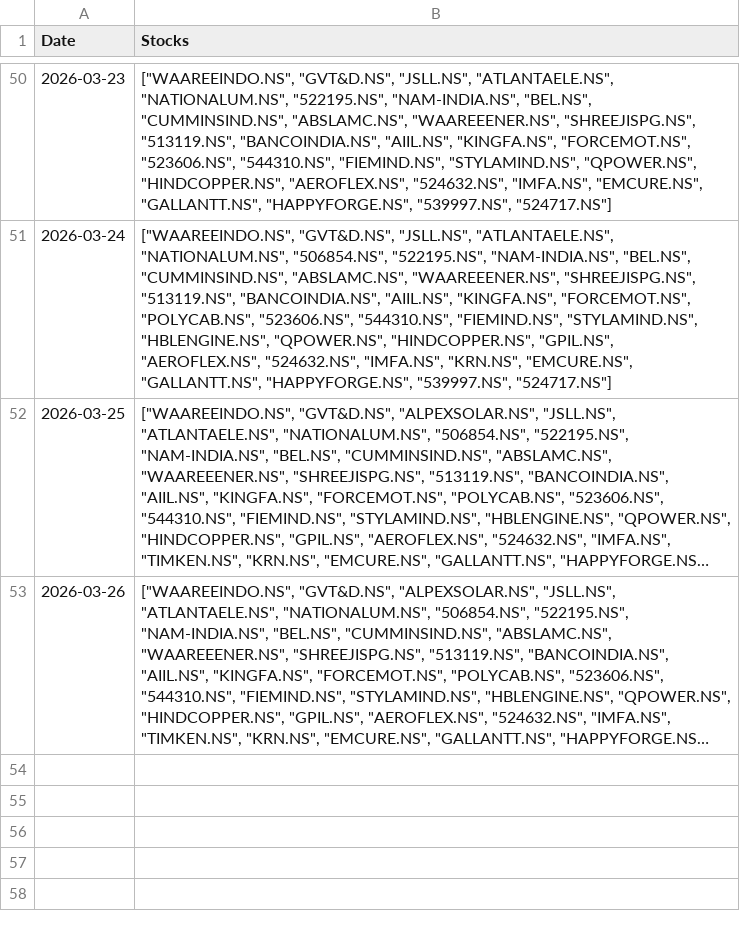
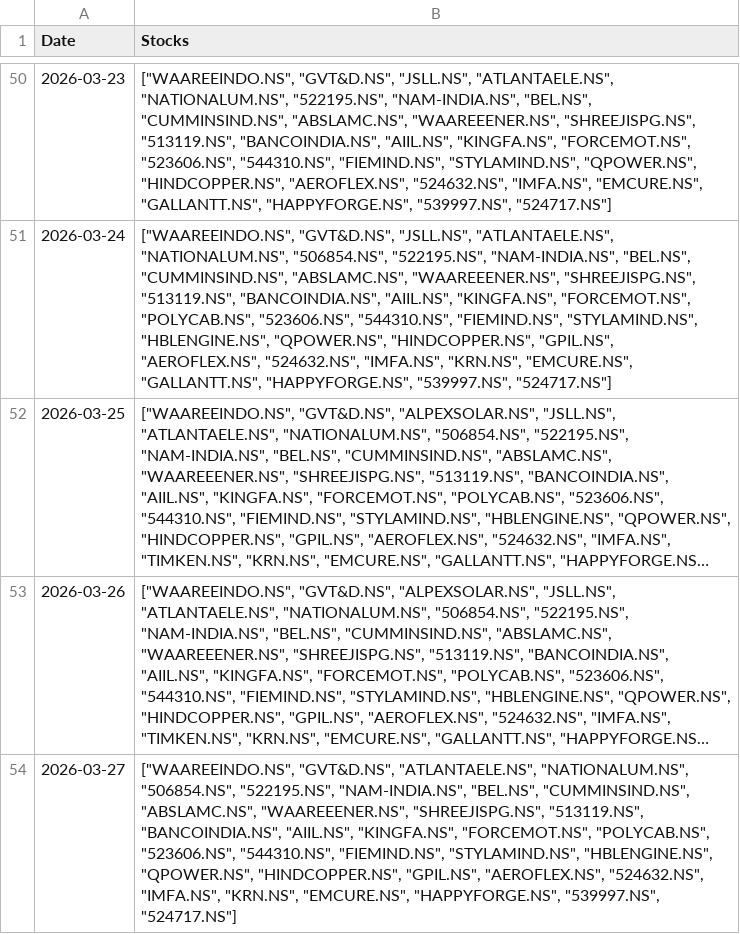
Before and after one commit to hitkarsh-singh/screener-tracker, a CSV file: data/screener_history.csv, drawn as a sheet; only a part is shown, gaps mark what is left out; long unchanged cells end in …; the diff names each change by its address in the sheet, - before the commit and + after, or states it on an @@ line.

```diff
--- a/data/screener_history.csv
+++ b/data/screener_history.csv
+row 54: 2026-03-27 | ["WAAREEINDO.NS", "GVT&D.NS", "ATLANTAELE.NS", "NATIONALUM.NS", "506854.NS", "522195.NS", "NAM-INDIA.NS", "BEL.NS", "CUMMINSIND.NS", "ABSLAMC.NS", "WAAREEENER.NS", "SHREEJISPG.NS", "513119.NS", "BANCOINDIA.NS", "AIIL.NS", "KINGFA.NS", "FORCEMOT.NS", "POLYCAB.NS", "523606.NS", "544310.NS", "FIEMIND.NS", "STYLAMIND.NS", "HBLENGINE.NS", "QPOWER.NS", "HINDCOPPER.NS", "GPIL.NS", "AEROFLEX.NS", "524632.NS", "IMFA.NS", "KRN.NS", "EMCURE.NS", "HAPPYFORGE.NS", "539997.NS", "524717.NS"]
```
Also changed, not shown: data/current_holdings.csv, data/daily_changes.csv, 3 other files.
